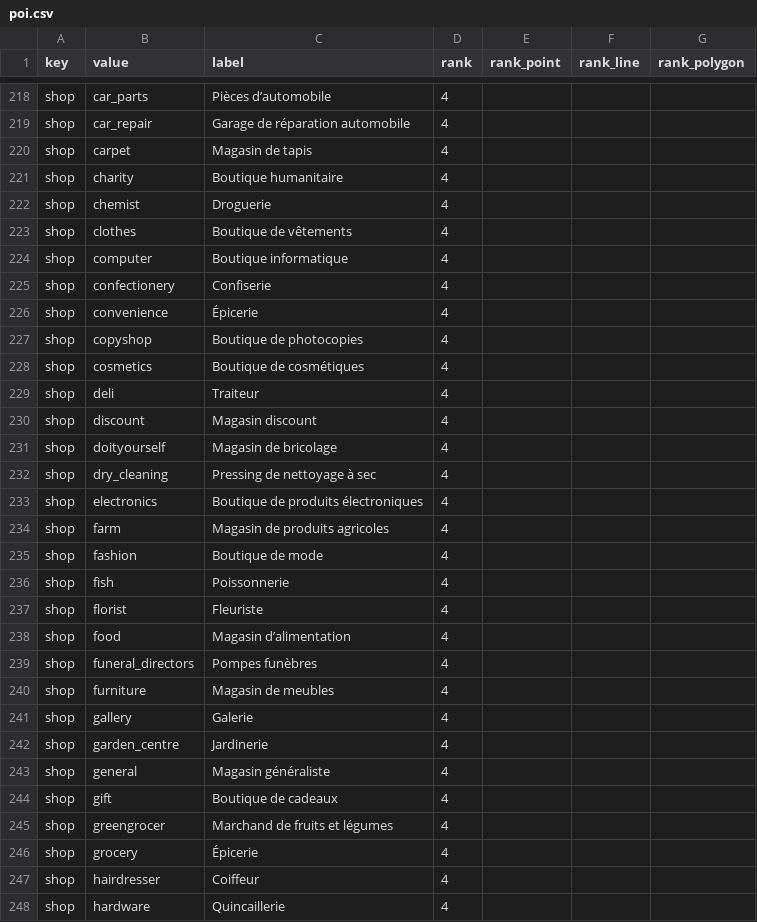
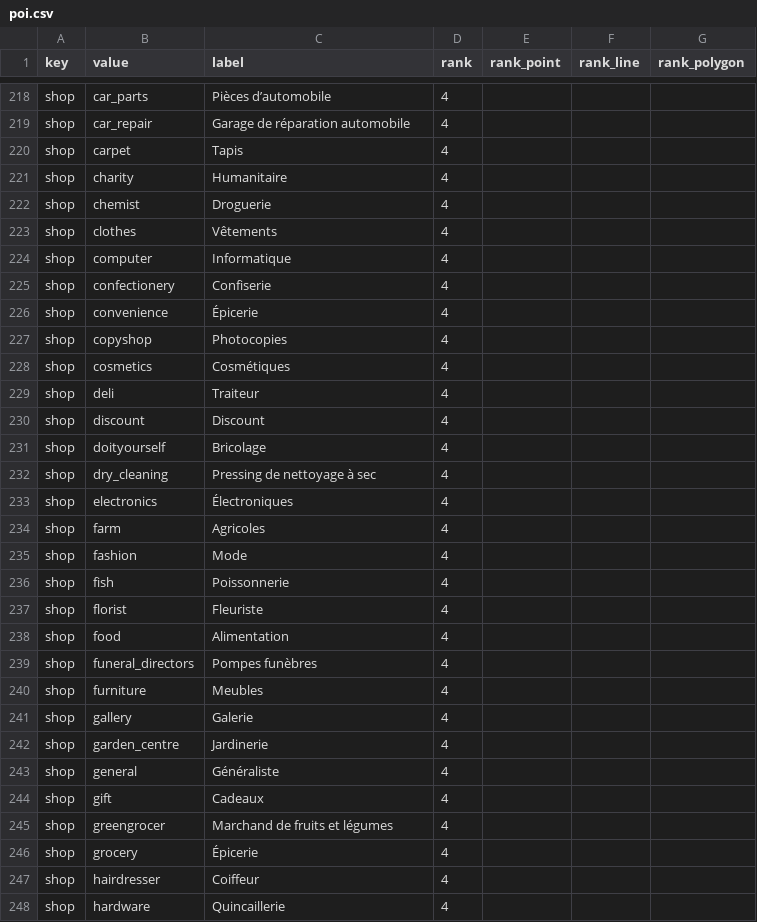
Before and after one commit to osm-fr/osmpoi4addok, a CSV file: poi.csv, drawn as a sheet; only a part is shown, gaps mark what is left out; the diff covers the shown part only.

Commit message:
Magasin, Boutique -> rm

```diff
--- a/poi.csv
+++ b/poi.csv
@@ -219,27 +219,27 @@ shop,car_parts, Pièces d’automobile,4,,,
 shop,car_repair, Garage de réparation automobile,4,,,
-shop,carpet, Magasin de tapis,4,,,
-shop,charity, Boutique humanitaire,4,,,
+shop,carpet, Tapis,4,,,
+shop,charity, Humanitaire,4,,,
 shop,chemist, Droguerie,4,,,
-shop,clothes, Boutique de vêtements,4,,,
-shop,computer, Boutique informatique,4,,,
+shop,clothes, Vêtements,4,,,
+shop,computer, Informatique,4,,,
 shop,confectionery, Confiserie,4,,,
 shop,convenience, Épicerie,4,,,
-shop,copyshop, Boutique de photocopies,4,,,
-shop,cosmetics, Boutique de cosmétiques,4,,,
+shop,copyshop, Photocopies,4,,,
+shop,cosmetics, Cosmétiques,4,,,
 shop,deli, Traiteur,4,,,
-shop,discount, Magasin discount,4,,,
-shop,doityourself, Magasin de bricolage,4,,,
+shop,discount, Discount,4,,,
+shop,doityourself, Bricolage,4,,,
 shop,dry_cleaning, Pressing de nettoyage à sec,4,,,
-shop,electronics, Boutique de produits électroniques,4,,,
-shop,farm, Magasin de produits agricoles,4,,,
-shop,fashion, Boutique de mode,4,,,
+shop,electronics, Électroniques,4,,,
+shop,farm, Agricoles,4,,,
+shop,fashion, Mode,4,,,
 shop,fish, Poissonnerie,4,,,
 shop,florist, Fleuriste,4,,,
-shop,food, Magasin d’alimentation,4,,,
+shop,food, Alimentation,4,,,
 shop,funeral_directors, Pompes funèbres,4,,,
-shop,furniture, Magasin de meubles,4,,,
+shop,furniture, Meubles,4,,,
 shop,gallery, Galerie,4,,,
 shop,garden_centre, Jardinerie,4,,,
-shop,general, Magasin généraliste,4,,,
-shop,gift, Boutique de cadeaux,4,,,
+shop,general, Généraliste,4,,,
+shop,gift, Cadeaux,4,,,
 shop,greengrocer, Marchand de fruits et légumes,4,,,
```
Also changed, not shown: 19 edited cells elsewhere in this file.
